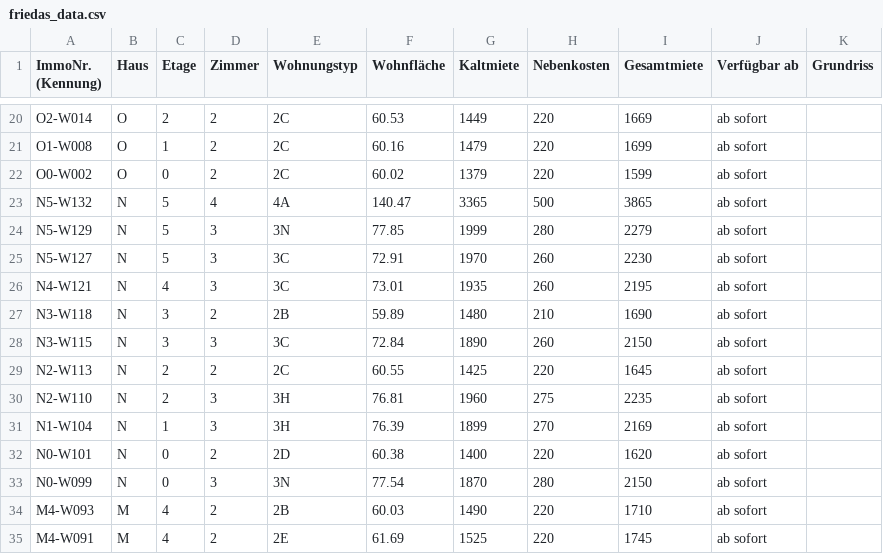
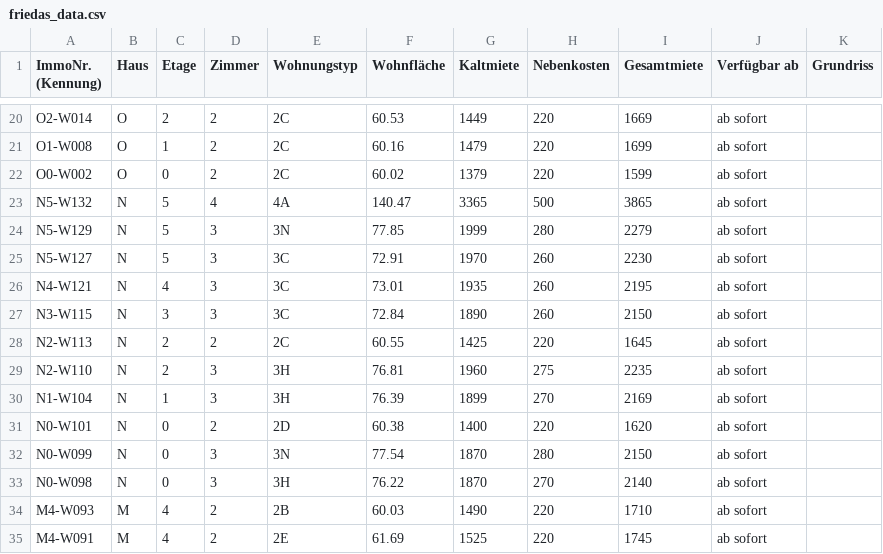
Before and after one commit to kkrainov/friedas-tracker, a CSV file: friedas_data.csv, drawn as a sheet; only a part is shown, gaps mark what is left out.

Commit message:
Update: 2026-07-13

```diff
--- a/friedas_data.csv
+++ b/friedas_data.csv
@@ -26,3 +26,2 @@ N5-W127,N,5,3,3C,72.91,1970,260,2230,ab sofort,
 N4-W121,N,4,3,3C,73.01,1935,260,2195,ab sofort,
-N3-W118,N,3,2,2B,59.89,1480,210,1690,ab sofort,
 N3-W115,N,3,3,3C,72.84,1890,260,2150,ab sofort,
@@ -33,2 +32,3 @@ N0-W101,N,0,2,2D,60.38,1400,220,1620,ab sofort,
 N0-W099,N,0,3,3N,77.54,1870,280,2150,ab sofort,
+N0-W098,N,0,3,3H,76.22,1870,270,2140,ab sofort,
 M4-W093,M,4,2,2B,60.03,1490,220,1710,ab sofort,
```
